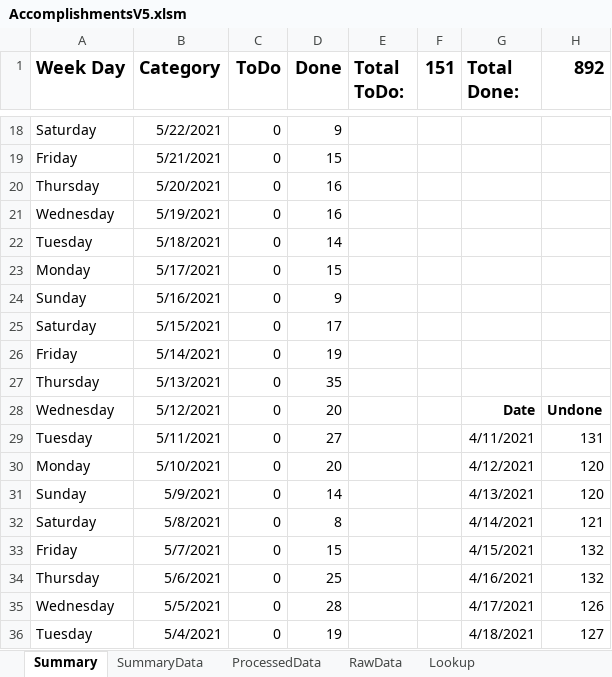
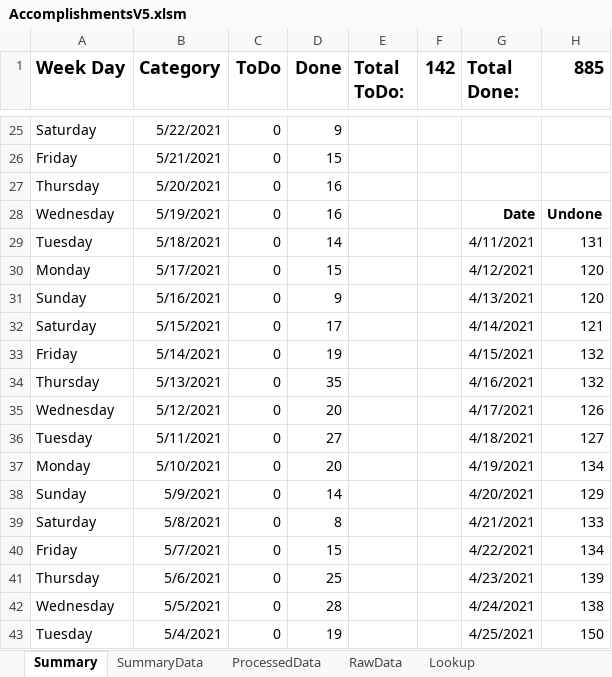
Before and after one commit to vflopez77/Accomplishments, an Excel workbook: AccomplishmentsV5.xlsm, sheet Summary, drawn as a sheet; only a part is shown, gaps mark what is left out; values as stored, in another font and other column widths than the file's, no borders; charts and pictures not drawn; addresses are those after the commit; the diff covers the shown part only; the diff names each change by its address in the sheet, - before the commit and + after, or states it on an @@ line.

```diff
--- a/AccomplishmentsV5.xlsm (sheet Summary)
+++ b/AccomplishmentsV5.xlsm (sheet Summary)
-F1: 151
+F1: 142
-H1: 892
+H1: 885
-G28 (Total Done:): (empty)
+G28 (Total Done:): Date
-H28 (885): (empty)
+H28 (885): Undone
-G29 (Total Done:): (empty)
+G29 (Total Done:): 4/11/2021
-H29 (885): (empty)
+H29 (885): 131
-G30 (Total Done:): (empty)
+G30 (Total Done:): 4/12/2021
-H30:H31 (885): (empty)
+H30:H31 (885): 120
-G31 (Total Done:): (empty)
+G31 (Total Done:): 4/13/2021
-G32 (Total Done:): (empty)
+G32 (Total Done:): 4/14/2021
-H32 (885): (empty)
+H32 (885): 121
-G33 (Total Done:): (empty)
+G33 (Total Done:): 4/15/2021
-H33:H34 (885): (empty)
+H33:H34 (885): 132
-G34 (Total Done:): (empty)
+G34 (Total Done:): 4/16/2021
-G35 (Total Done:): Date
+G35 (Total Done:): 4/17/2021
-G35:H35 bold: on
+G35:H35 bold: off
-H35 (885): Undone
+H35 (885): 126
-G36 (Total Done:): 4/11/2021
+G36 (Total Done:): 4/18/2021
-H36 (885): 131
+H36 (885): 127
-G37 (Total Done:): 4/12/2021
+G37 (Total Done:): 4/19/2021
-H37 (885): 120
+H37 (885): 134
-G38 (Total Done:): 4/13/2021
+G38 (Total Done:): 4/20/2021
-H38 (885): 120
+H38 (885): 129
-G39 (Total Done:): 4/14/2021
+G39 (Total Done:): 4/21/2021
-H39 (885): 121
+H39 (885): 133
-G40 (Total Done:): 4/15/2021
+G40 (Total Done:): 4/22/2021
-H40 (885): 132
+H40 (885): 134
-G41 (Total Done:): 4/16/2021
+G41 (Total Done:): 4/23/2021
-H41 (885): 132
+H41 (885): 139
-G42 (Total Done:): 4/17/2021
+G42 (Total Done:): 4/24/2021
-H42 (885): 126
+H42 (885): 138
-G43 (Total Done:): 4/18/2021
+G43 (Total Done:): 4/25/2021
-H43 (885): 127
+H43 (885): 150
```
Also changed, not shown: 14 added rows, 7 removed rows, 53 edited cells, cell formats and merged cells elsewhere in this sheet, sheet ProcessedData, sheet RawData, sheet SummaryData, formulas that keep their value, charts or pictures, 2 other files.
